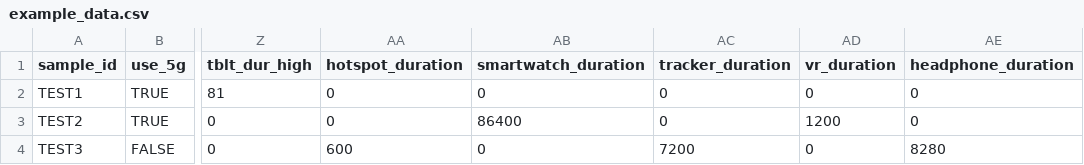
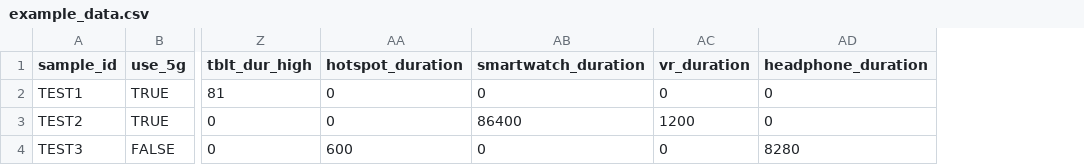
Before and after one commit to wipfir97/RFDose, a CSV file: inst/extdata/example_data.csv, drawn as a sheet; only a part is shown, gaps mark what is left out; the diff names each change by its address in the sheet, - before the commit and + after, or states it on an @@ line.

```diff
--- a/inst/extdata/example_data.csv
+++ b/inst/extdata/example_data.csv
-column AC (tracker_duration), rows 2-4: 0 | 0 | 7200
```
Also changed, not shown: 10 other files.
